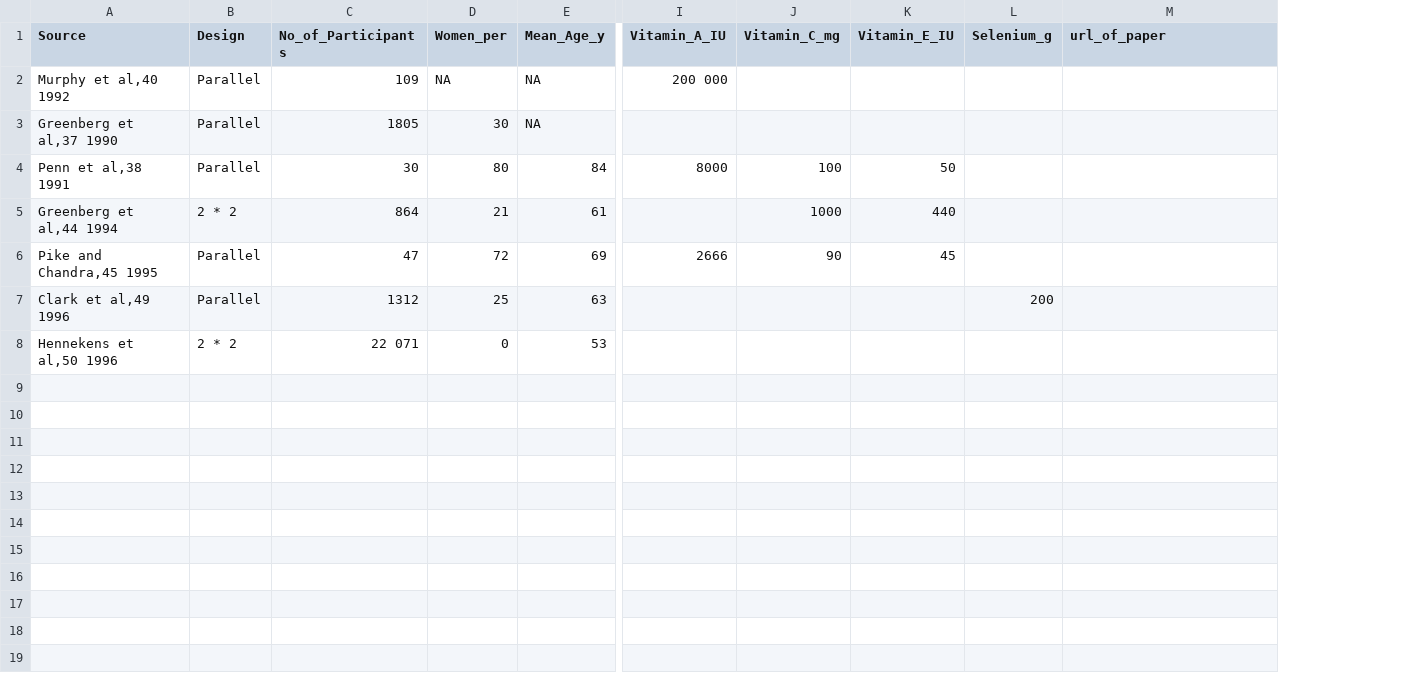
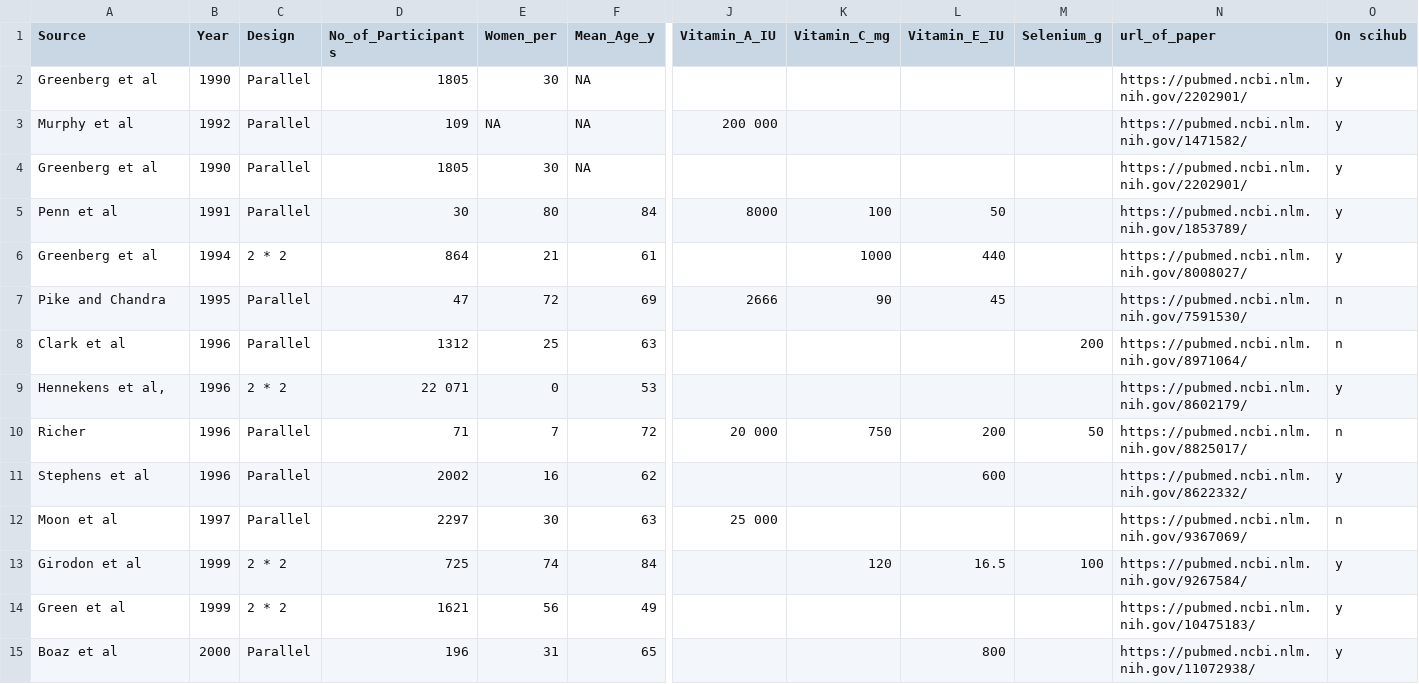
Before and after one commit to cavedave/VitaminMeta, a CSV file: vitaminrcts-bjelakovic_2007.csv, drawn as a sheet; only a part is shown, gaps mark what is left out; addresses are those after the commit; rows hold the shown columns only; the diff names each change by its address in the sheet, - before the commit and + after, or states it on an @@ line.

Commit message:
Add files via upload

```diff
--- a/vitaminrcts-bjelakovic_2007.csv
+++ b/vitaminrcts-bjelakovic_2007.csv
+column B (Year), rows 3-9: 1992 | 1990 | 1991 | 1994 | 1995 | 1996 | 1996
+column O (On scihub), rows 3-9: y | y | y | y | n | n | y
+row 2: Greenberg et al | 1990 | Parallel | 1805 | 30 | NA |  |  |  |  | https://pubmed.ncbi.nlm.nih.gov/2202901/ | y
-A3 (Source): Murphy et al,40 1992
+A3 (Source): Murphy et al
-N3 (url_of_paper): (empty)
+N3 (url_of_paper): https://pubmed.ncbi.nlm.nih.gov/1471582/
-A4 (Source): Greenberg et al,37 1990
+A4 (Source): Greenberg et al
-N4 (url_of_paper): (empty)
+N4 (url_of_paper): https://pubmed.ncbi.nlm.nih.gov/2202901/
-A5 (Source): Penn et al,38 1991
+A5 (Source): Penn et al
-N5 (url_of_paper): (empty)
+N5 (url_of_paper): https://pubmed.ncbi.nlm.nih.gov/1853789/
-A6 (Source): Greenberg et al,44 1994
+A6 (Source): Greenberg et al
-N6 (url_of_paper): (empty)
+N6 (url_of_paper): https://pubmed.ncbi.nlm.nih.gov/8008027/
-A7 (Source): Pike and Chandra,45 1995
+A7 (Source): Pike and Chandra
-N7 (url_of_paper): (empty)
+N7 (url_of_paper): https://pubmed.ncbi.nlm.nih.gov/7591530/
-A8 (Source): Clark et al,49 1996
+A8 (Source): Clark et al
-N8 (url_of_paper): (empty)
+N8 (url_of_paper): https://pubmed.ncbi.nlm.nih.gov/8971064/
-A9 (Source): Hennekens et al,50 1996
+A9 (Source): Hennekens et al,
-N9 (url_of_paper): (empty)
+N9 (url_of_paper): https://pubmed.ncbi.nlm.nih.gov/8602179/
+row 10: Richer | 1996 | Parallel | 71 | 7 | 72 | 20 000 | 750 | 200 | 50 | https://pubmed.ncbi.nlm.nih.gov/8825017/ | n
+row 11: Stephens et al | 1996 | Parallel | 2002 | 16 | 62 |  |  | 600 |  | https://pubmed.ncbi.nlm.nih.gov/8622332/ | y
+row 12: Moon et al | 1997 | Parallel | 2297 | 30 | 63 | 25 000 |  |  |  | https://pubmed.ncbi.nlm.nih.gov/9367069/ | n
+row 13: Girodon et al | 1999 | 2 * 2 | 725 | 74 | 84 |  | 120 | 16.5 | 100 | https://pubmed.ncbi.nlm.nih.gov/9267584/ | y
+row 14: Green et al | 1999 | 2 * 2 | 1621 | 56 | 49 |  |  |  |  | https://pubmed.ncbi.nlm.nih.gov/10475183/ | y
+row 15: Boaz et al | 2000 | Parallel | 196 | 31 | 65 |  |  | 800 |  | https://pubmed.ncbi.nlm.nih.gov/11072938/ | y
```
